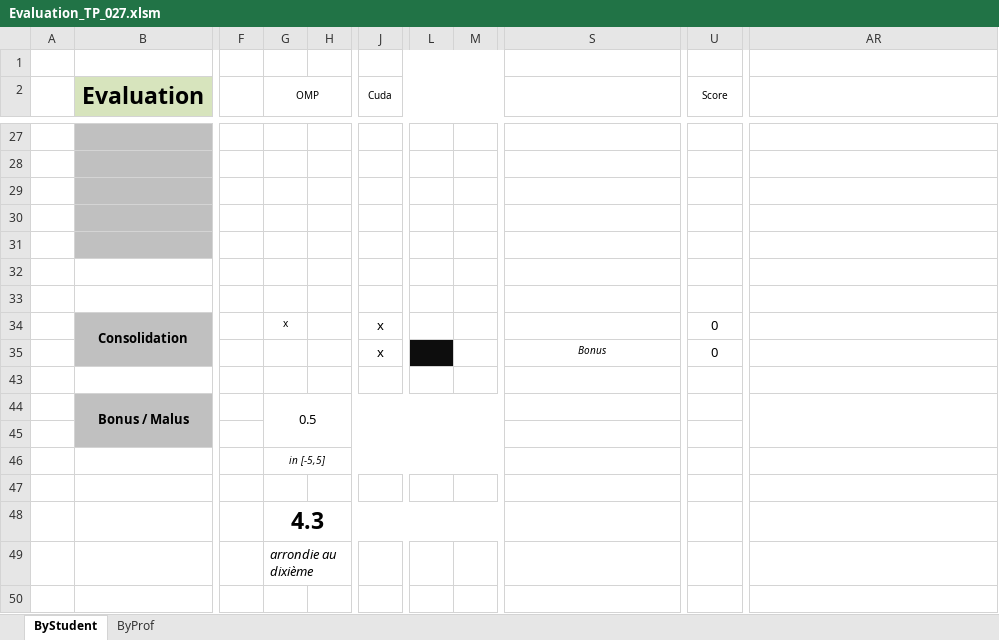
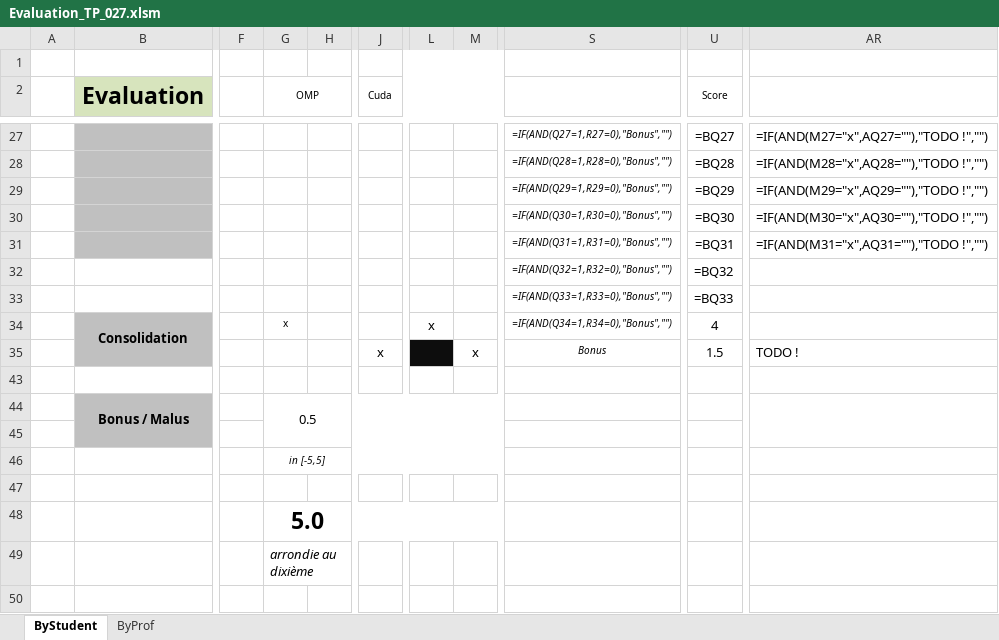
Before and after one commit to cyrilmanuel/SaveCuda, an Excel workbook: WCuda/RELEASE/Evaluation_TP_027.xlsm, sheet ByStudent, drawn as a sheet; only a part is shown, gaps mark what is left out; values as stored, in another font and other column widths than the file's, no borders; formulas without a stored value are shown as written; charts and pictures and conditional formats not drawn; rows hold the shown columns only; the diff covers the shown part only; the diff names each change by its address in the sheet, - before the commit and + after, or states it on an @@ line.

```diff
--- a/WCuda/RELEASE/Evaluation_TP_027.xlsm (sheet ByStudent)
+++ b/WCuda/RELEASE/Evaluation_TP_027.xlsm (sheet ByStudent)
-S27: (empty)
+S27: =IF(AND(Q27=1,R27=0),"Bonus","")
-U27 (Score): (empty)
+U27 (Score): =BQ27
-AR27: (empty)
+AR27: =IF(AND(M27="x",AQ27=""),"TODO !","")
-S28: (empty)
+S28: =IF(AND(Q28=1,R28=0),"Bonus","")
-U28 (Score): (empty)
+U28 (Score): =BQ28
-AR28: (empty)
+AR28: =IF(AND(M28="x",AQ28=""),"TODO !","")
-S29: (empty)
+S29: =IF(AND(Q29=1,R29=0),"Bonus","")
-U29 (Score): (empty)
+U29 (Score): =BQ29
-AR29: (empty)
+AR29: =IF(AND(M29="x",AQ29=""),"TODO !","")
-S30: (empty)
+S30: =IF(AND(Q30=1,R30=0),"Bonus","")
-U30 (Score): (empty)
+U30 (Score): =BQ30
-AR30: (empty)
+AR30: =IF(AND(M30="x",AQ30=""),"TODO !","")
-S31: (empty)
+S31: =IF(AND(Q31=1,R31=0),"Bonus","")
-U31 (Score): (empty)
+U31 (Score): =BQ31
-AR31: (empty)
+AR31: =IF(AND(M31="x",AQ31=""),"TODO !","")
-row 32: (empty)
+row 32:  |  |  |  |  |  |  |  | =IF(AND(Q32=1,R32=0),"Bonus","") | =BQ32
-row 33: (empty)
+row 33:  |  |  |  |  |  |  |  | =IF(AND(Q33=1,R33=0),"Bonus","") | =BQ33
-J34 (Cuda): x
+J34 (Cuda): (empty)
-L34: (empty)
+L34: x
-S34: (empty)
+S34: =IF(AND(Q34=1,R34=0),"Bonus","")
-U34 (Score): 0
+U34 (Score): 4
-M35: (empty)
+M35: x
-U35 (Score): 0
+U35 (Score): 1.5
-AR35: (empty)
+AR35: TODO !
-G48 (OMP): 4.3
+G48 (OMP): 5.0
```
Also changed, not shown: 34 edited cells elsewhere in this sheet, sheet ByProf, hidden cells, charts or pictures, 4 other files.
